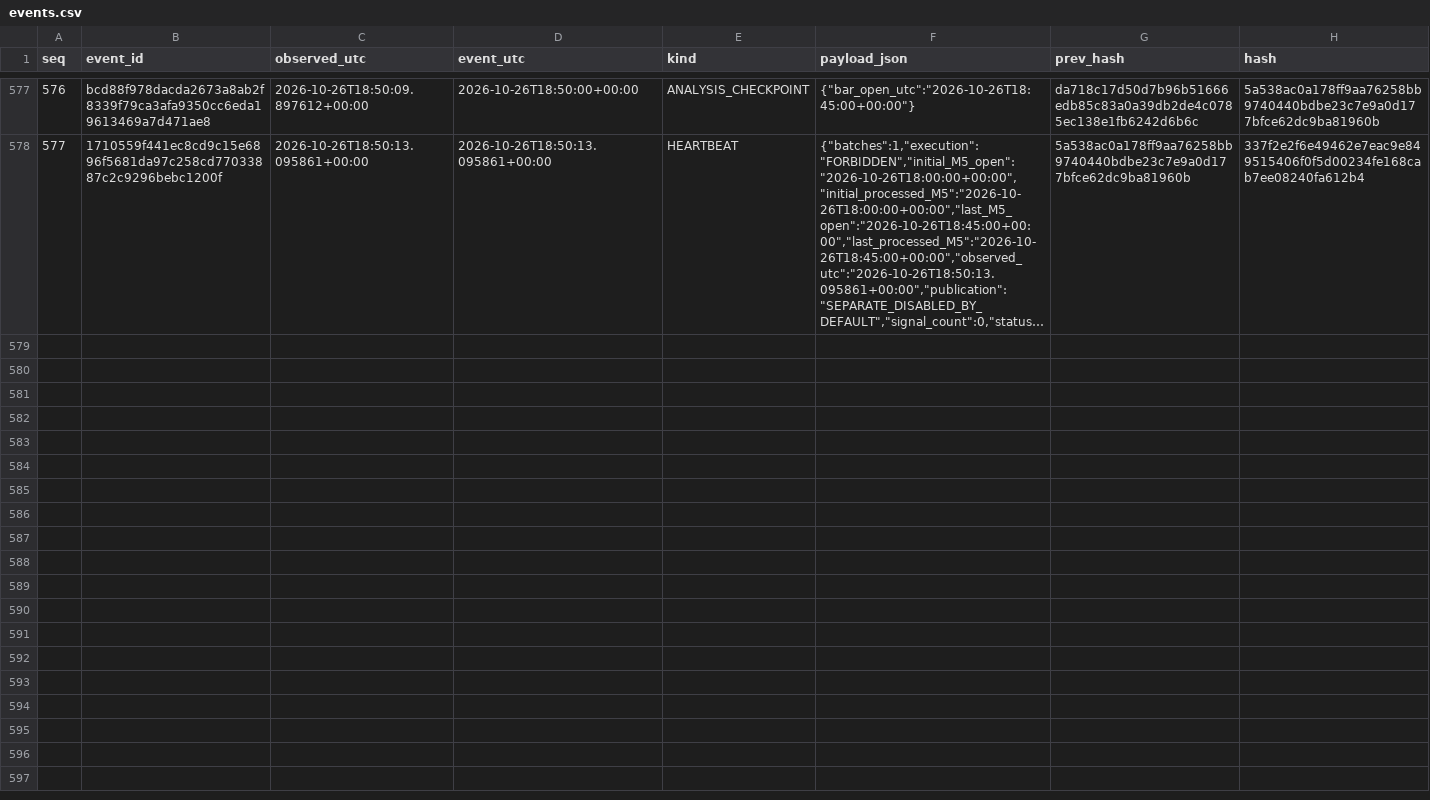
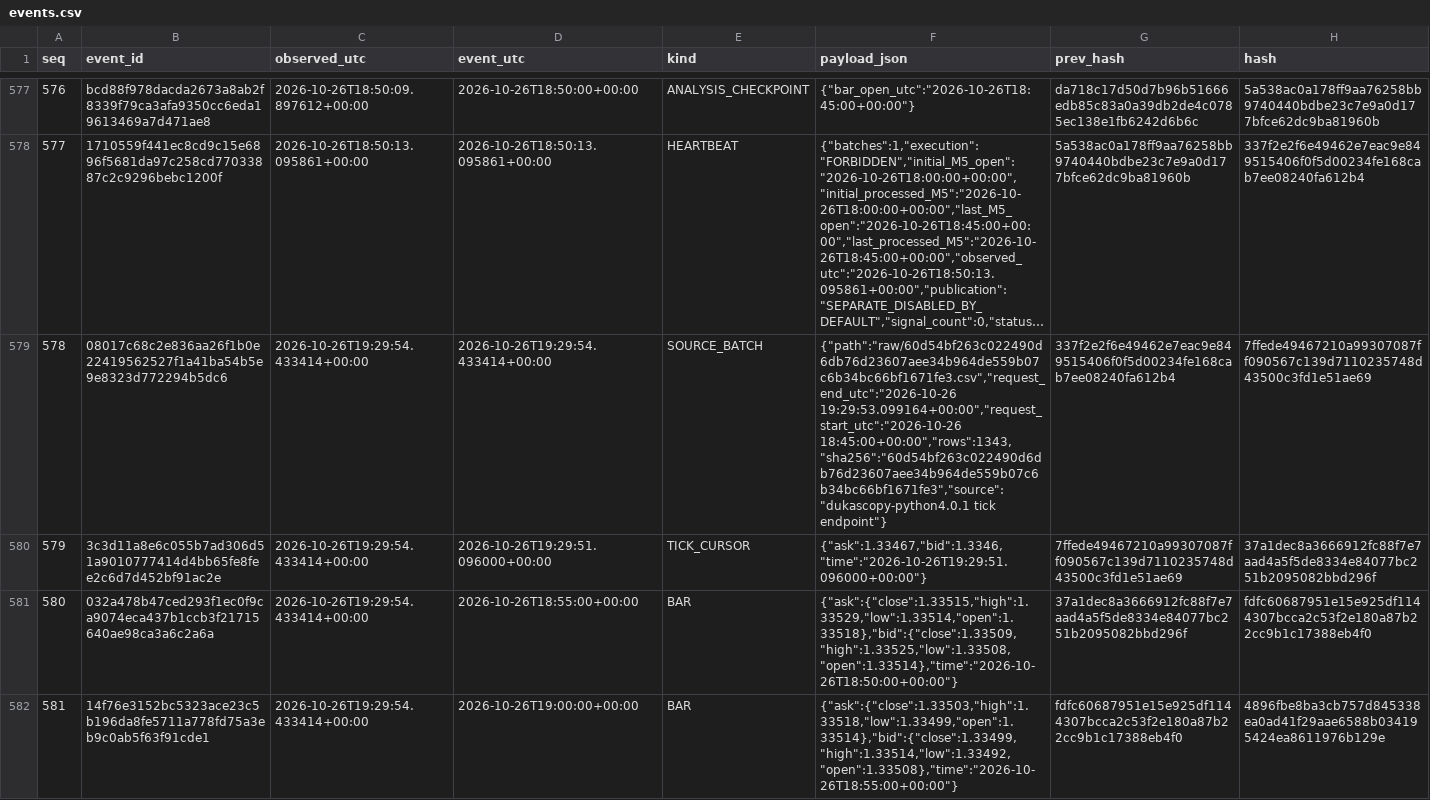
Before and after one commit to cardenm1/fx-signals-bot, a CSV file: session/events.csv, drawn as a sheet; only a part is shown, gaps mark what is left out; long unchanged cells end in …; the diff covers the shown part only; the diff names each change by its address in the sheet, - before the commit and + after, or states it on an @@ line.

```diff
--- a/session/events.csv
+++ b/session/events.csv
+row 579: 578 | 08017c68c2e836aa26f1b0e22419562527f1a41ba54b5e9e8323d772294b5dc6 | 2026-10-26T19:29:54.433414+00:00 | 2026-10-26T19:29:54.433414+00:00 | SOURCE_BATCH | {"path":"raw/60d54bf263c022490d6db76d23607aee34b964de559b07c6b34bc66bf1671fe3.csv","request_end_utc":"2026-10-26 19:29:53.099164+00:00","request_start_utc":"2026-10-26 18:45:00+00:00","rows":1343,"sha256":"60d54bf263c022490d6db76d23607aee34b964de559b07c6b34bc66bf1671fe3","source":"dukascopy-python4.0.1 tick endpoint"} | 337f2e2f6e49462e7eac9e849515406f0f5d00234fe168cab7ee08240fa612b4 | 7ffede49467210a99307087ff090567c139d7110235748d43500c3fd1e51ae69
+row 580: 579 | 3c3d11a8e6c055b7ad306d51a9010777414d4bb65fe8fee2c6d7d452bf91ac2e | 2026-10-26T19:29:54.433414+00:00 | 2026-10-26T19:29:51.096000+00:00 | TICK_CURSOR | {"ask":1.33467,"bid":1.3346,"time":"2026-10-26T19:29:51.096000+00:00"} | 7ffede49467210a99307087ff090567c139d7110235748d43500c3fd1e51ae69 | 37a1dec8a3666912fc88f7e7aad4a5f5de8334e84077bc251b2095082bbd296f
+row 581: 580 | 032a478b47ced293f1ec0f9ca9074eca437b1ccb3f21715640ae98ca3a6c2a6a | 2026-10-26T19:29:54.433414+00:00 | 2026-10-26T18:55:00+00:00 | BAR | {"ask":{"close":1.33515,"high":1.33529,"low":1.33514,"open":1.33518},"bid":{"close":1.33509,"high":1.33525,"low":1.33508,"open":1.33514},"time":"2026-10-26T18:50:00+00:00"} | 37a1dec8a3666912fc88f7e7aad4a5f5de8334e84077bc251b2095082bbd296f | fdfc60687951e15e925df1144307bcca2c53f2e180a87b22cc9b1c17388eb4f0
+row 582: 581 | 14f76e3152bc5323ace23c5b196da8fe5711a778fd75a3eb9c0ab5f63f91cde1 | 2026-10-26T19:29:54.433414+00:00 | 2026-10-26T19:00:00+00:00 | BAR | {"ask":{"close":1.33503,"high":1.33518,"low":1.33499,"open":1.33514},"bid":{"close":1.33499,"high":1.33514,"low":1.33492,"open":1.33508},"time":"2026-10-26T18:55:00+00:00"} | fdfc60687951e15e925df1144307bcca2c53f2e180a87b22cc9b1c17388eb4f0 | 4896fbe8ba3cb757d845338ea0ad41f29aae6588b034195424ea8611976b129e
```
Also changed, not shown: 9 added rows elsewhere in this file, session/rejections.csv, session/stages.csv, 2 other files.
